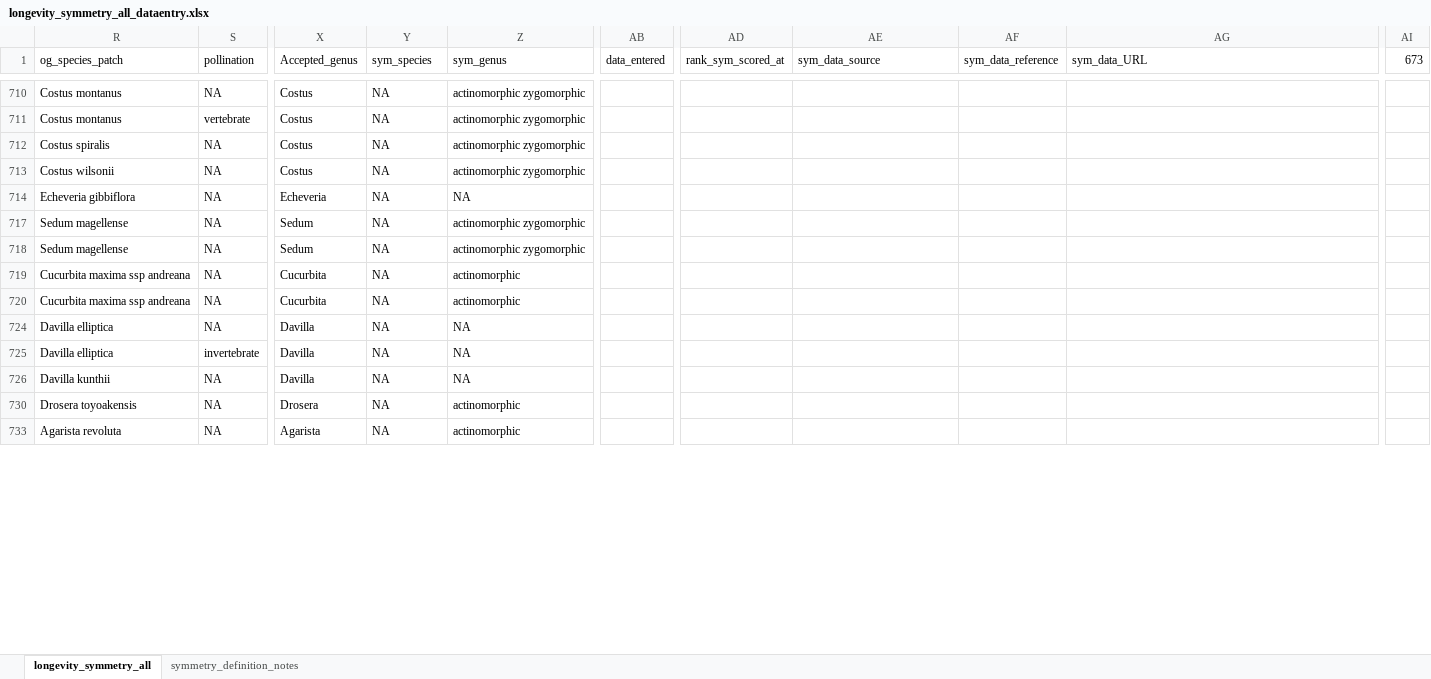
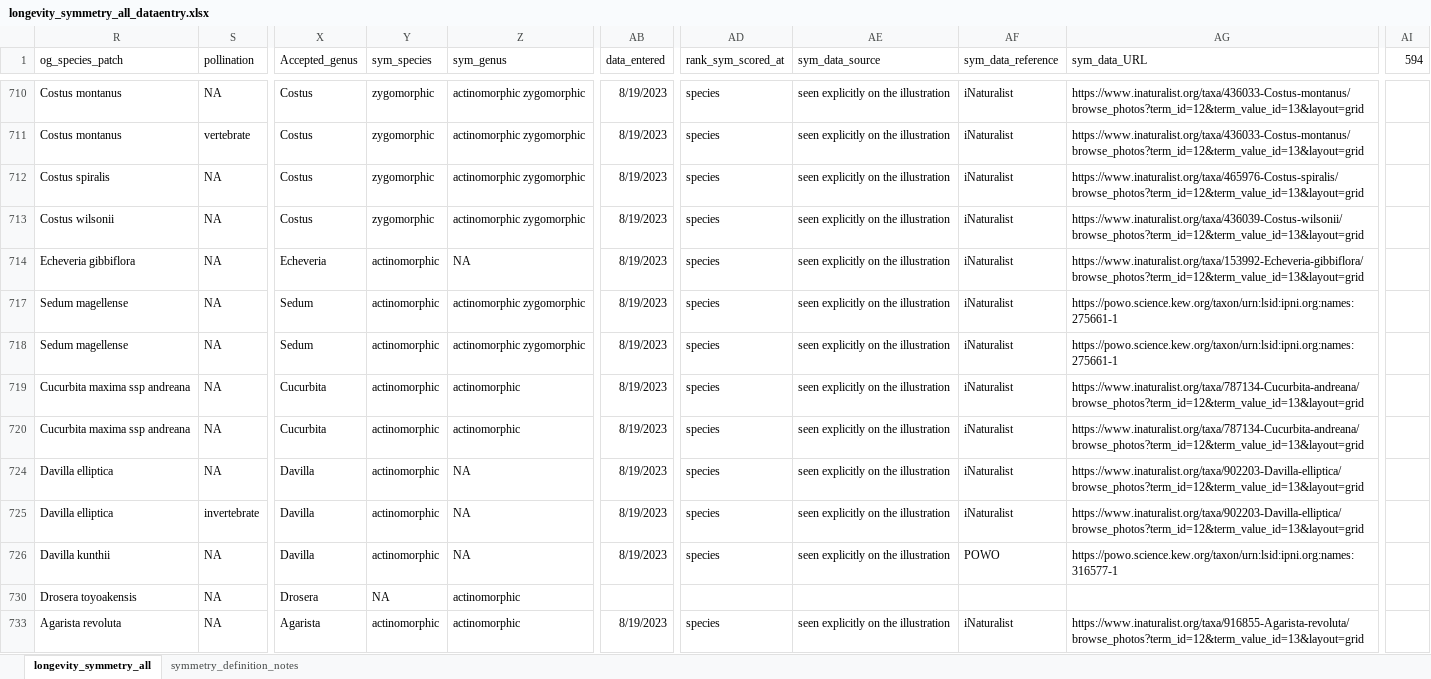
Before and after one commit to rubysaltbush/floral-longevity, an Excel workbook: data_input/longevity_symmetry_all_dataentry.xlsx, sheet longevity_symmetry_all, drawn as a sheet; only a part is shown, gaps mark what is left out; values as stored, in another font and other column widths than the file's, no borders; the diff covers the shown part only; the diff names each change by its address in the sheet, - before the commit and + after, or states it on an @@ line.

Commit message:
more data, more!

```diff
--- a/data_input/longevity_symmetry_all_dataentry.xlsx (sheet longevity_symmetry_all)
+++ b/data_input/longevity_symmetry_all_dataentry.xlsx (sheet longevity_symmetry_all)
-AI1: 673
+AI1: 594
-Y710:Y713 (sym_species): NA
+Y710:Y713 (sym_species): zygomorphic
-AB710:AB714 (data_entered): (empty)
+AB710:AB714 (data_entered): 8/19/2023
-AD710:AD714 (rank_sym_scored_at): (empty)
+AD710:AD714 (rank_sym_scored_at): species
-AE710:AE714 (sym_data_source): (empty)
+AE710:AE714 (sym_data_source): seen explicitly on the illustration
-AF710:AF714 (sym_data_reference): (empty)
+AF710:AF714 (sym_data_reference): iNaturalist
-AG710:AG711 (sym_data_URL): (empty)
+AG710:AG711 (sym_data_URL): https://www.inaturalist.org/taxa/436033-Costus-montanus/browse_photos?term_id=12&term_value_id=13&layout=grid
-AG712 (sym_data_URL): (empty)
+AG712 (sym_data_URL): https://www.inaturalist.org/taxa/465976-Costus-spiralis/browse_photos?term_id=12&term_value_id=13&layout=grid
-AG713 (sym_data_URL): (empty)
+AG713 (sym_data_URL): https://www.inaturalist.org/taxa/436039-Costus-wilsonii/browse_photos?term_id=12&term_value_id=13&layout=grid
-Y714 (sym_species): NA
+Y714 (sym_species): actinomorphic
-AG714 (sym_data_URL): (empty)
+AG714 (sym_data_URL): https://www.inaturalist.org/taxa/153992-Echeveria-gibbiflora/browse_photos?term_id=12&term_value_id=13&layout=grid
-Y717:Y720 (sym_species): NA
+Y717:Y720 (sym_species): actinomorphic
-AB717:AB720 (data_entered): (empty)
+AB717:AB720 (data_entered): 8/19/2023
-AD717:AD720 (rank_sym_scored_at): (empty)
+AD717:AD720 (rank_sym_scored_at): species
-AE717:AE720 (sym_data_source): (empty)
+AE717:AE720 (sym_data_source): seen explicitly on the illustration
-AF717:AF720 (sym_data_reference): (empty)
+AF717:AF720 (sym_data_reference): iNaturalist
-AG717:AG718 (sym_data_URL): (empty)
+AG717:AG718 (sym_data_URL): https://powo.science.kew.org/taxon/urn:lsid:ipni.org:names:275661-1
-AG719:AG720 (sym_data_URL): (empty)
+AG719:AG720 (sym_data_URL): https://www.inaturalist.org/taxa/787134-Cucurbita-andreana/browse_photos?term_id=12&term_value_id=13&layout=grid
-Y724:Y726 (sym_species): NA
+Y724:Y726 (sym_species): actinomorphic
-AB724:AB726 (data_entered): (empty)
+AB724:AB726 (data_entered): 8/19/2023
-AD724:AD726 (rank_sym_scored_at): (empty)
+AD724:AD726 (rank_sym_scored_at): species
-AE724:AE726 (sym_data_source): (empty)
+AE724:AE726 (sym_data_source): seen explicitly on the illustration
-AF724:AF725 (sym_data_reference): (empty)
+AF724:AF725 (sym_data_reference): iNaturalist
-AG724:AG725 (sym_data_URL): (empty)
+AG724:AG725 (sym_data_URL): https://www.inaturalist.org/taxa/902203-Davilla-elliptica/browse_photos?term_id=12&term_value_id=13&layout=grid
-AF726 (sym_data_reference): (empty)
+AF726 (sym_data_reference): POWO
-AG726 (sym_data_URL): (empty)
+AG726 (sym_data_URL): https://powo.science.kew.org/taxon/urn:lsid:ipni.org:names:316577-1
-Y733 (sym_species): NA
+Y733 (sym_species): actinomorphic
-AB733 (data_entered): (empty)
+AB733 (data_entered): 8/19/2023
-AD733 (rank_sym_scored_at): (empty)
+AD733 (rank_sym_scored_at): species
-AE733 (sym_data_source): (empty)
+AE733 (sym_data_source): seen explicitly on the illustration
-AF733 (sym_data_reference): (empty)
+AF733 (sym_data_reference): iNaturalist
-AG733 (sym_data_URL): (empty)
+AG733 (sym_data_URL): https://www.inaturalist.org/taxa/916855-Agarista-revoluta/browse_photos?term_id=12&term_value_id=13&layout=grid
```
Also changed, not shown: 425 edited cells elsewhere in this sheet.
